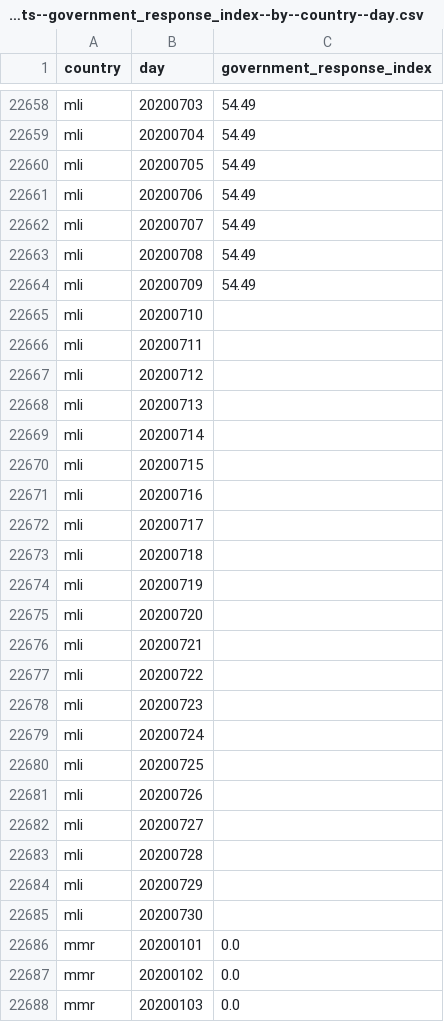
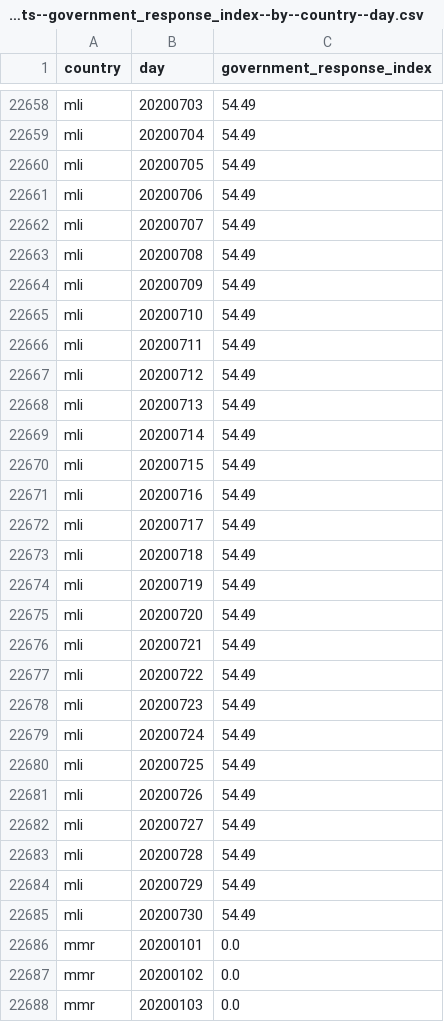
Before and after one commit to open-numbers/ddf--oxford--covid_government_response, a CSV file: ddf--datapoints--government_response_index--by--country--day.csv, drawn as a sheet; only a part is shown, gaps mark what is left out; the diff covers the shown part only.

Commit message:
auto generated dataset

```diff
--- a/ddf--datapoints--government_response_index--by--country--day.csv
+++ b/ddf--datapoints--government_response_index--by--country--day.csv
@@ -22664,23 +22664,23 @@ mli,20200708,54.49
 mli,20200709,54.49
-mli,20200710,
-mli,20200711,
-mli,20200712,
-mli,20200713,
-mli,20200714,
-mli,20200715,
-mli,20200716,
-mli,20200717,
-mli,20200718,
-mli,20200719,
-mli,20200720,
-mli,20200721,
-mli,20200722,
-mli,20200723,
-mli,20200724,
-mli,20200725,
-mli,20200726,
-mli,20200727,
-mli,20200728,
-mli,20200729,
-mli,20200730,
+mli,20200710,54.49
+mli,20200711,54.49
+mli,20200712,54.49
+mli,20200713,54.49
+mli,20200714,54.49
+mli,20200715,54.49
+mli,20200716,54.49
+mli,20200717,54.49
+mli,20200718,54.49
+mli,20200719,54.49
+mli,20200720,54.49
+mli,20200721,54.49
+mli,20200722,54.49
+mli,20200723,54.49
+mli,20200724,54.49
+mli,20200725,54.49
+mli,20200726,54.49
+mli,20200727,54.49
+mli,20200728,54.49
+mli,20200729,54.49
+mli,20200730,54.49
 mmr,20200101,0.0
```
Also changed, not shown: 8 edited cells elsewhere in this file, ddf--datapoints--c1_flag--by--country--day.csv, ddf--datapoints--containment_health_index--by--country--day.csv, 32 other files.
